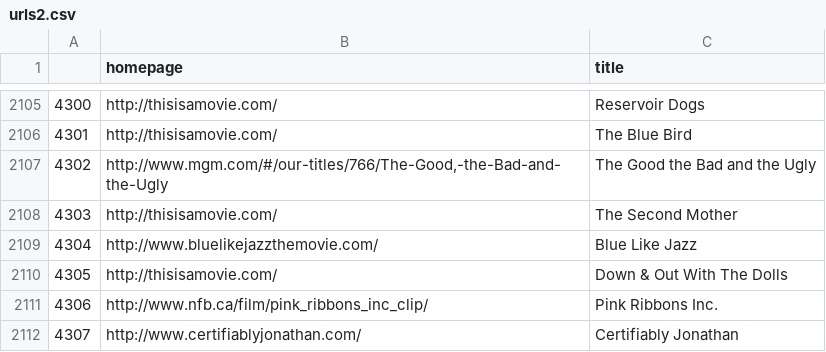
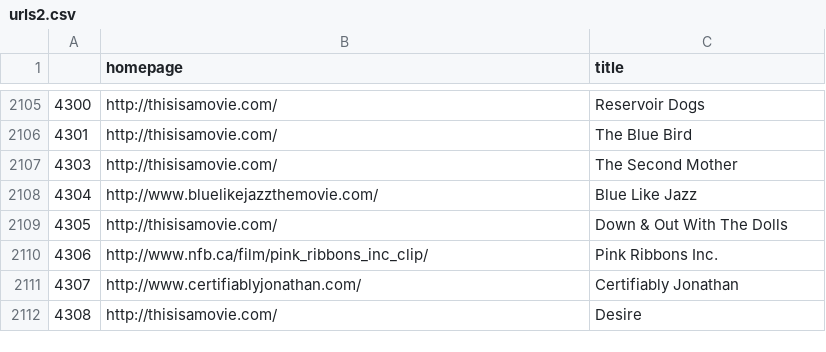
Before and after one commit to shrujandev/Whats-Grass, a CSV file: ZKA/urls2.csv, drawn as a sheet; only a part is shown, gaps mark what is left out; the shorter side is filled out with more unchanged rows; the diff names each change by its address in the sheet, - before the commit and + after, or states it on an @@ line.

```diff
--- a/ZKA/urls2.csv
+++ b/ZKA/urls2.csv
-row 2107: 4302 | http://www.mgm.com/#/our-titles/766/The-Good,-the-Bad-and-the-Ugly | The Good the Bad and the Ugly
```
Also changed, not shown: 4 other files.
